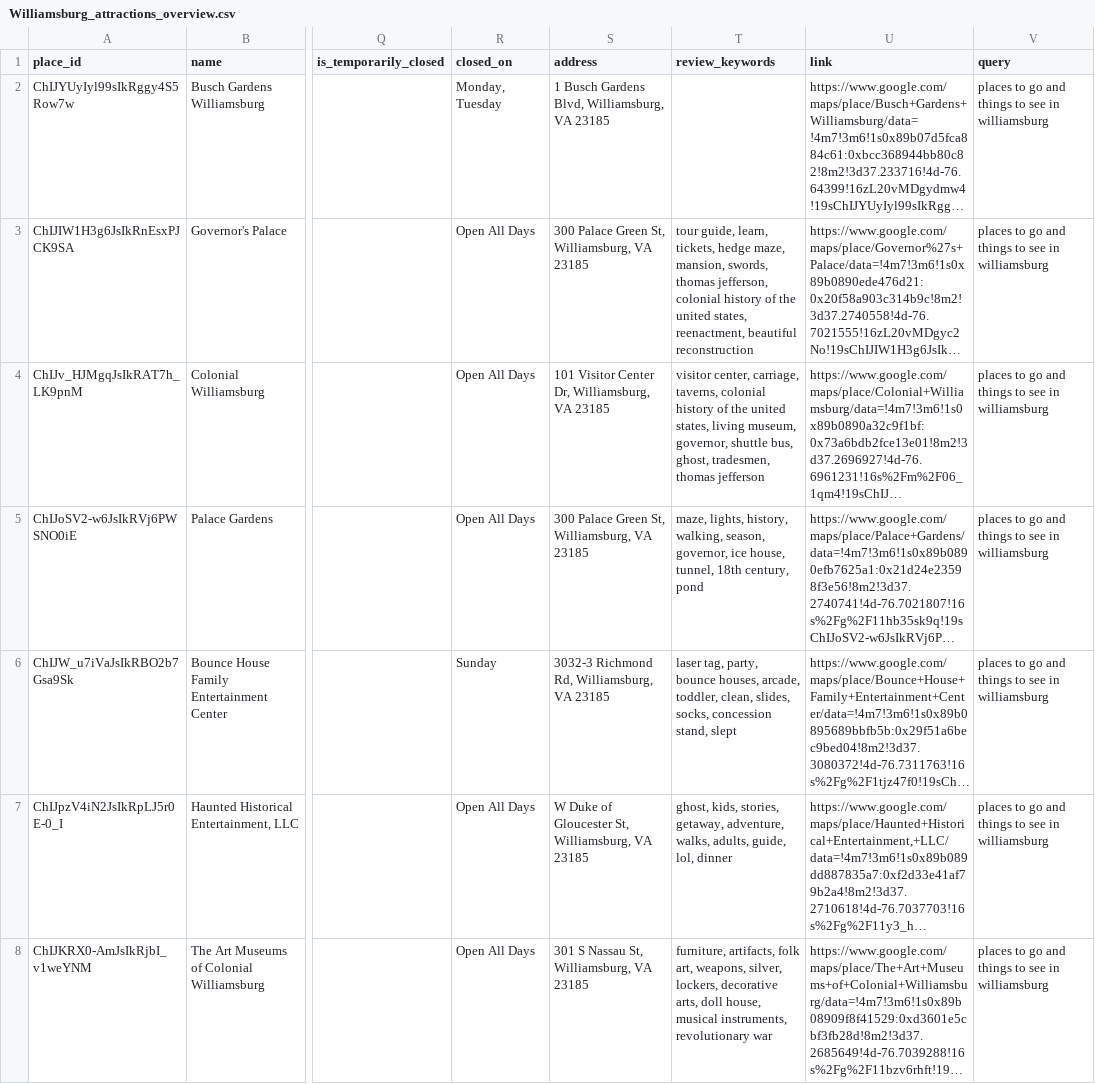
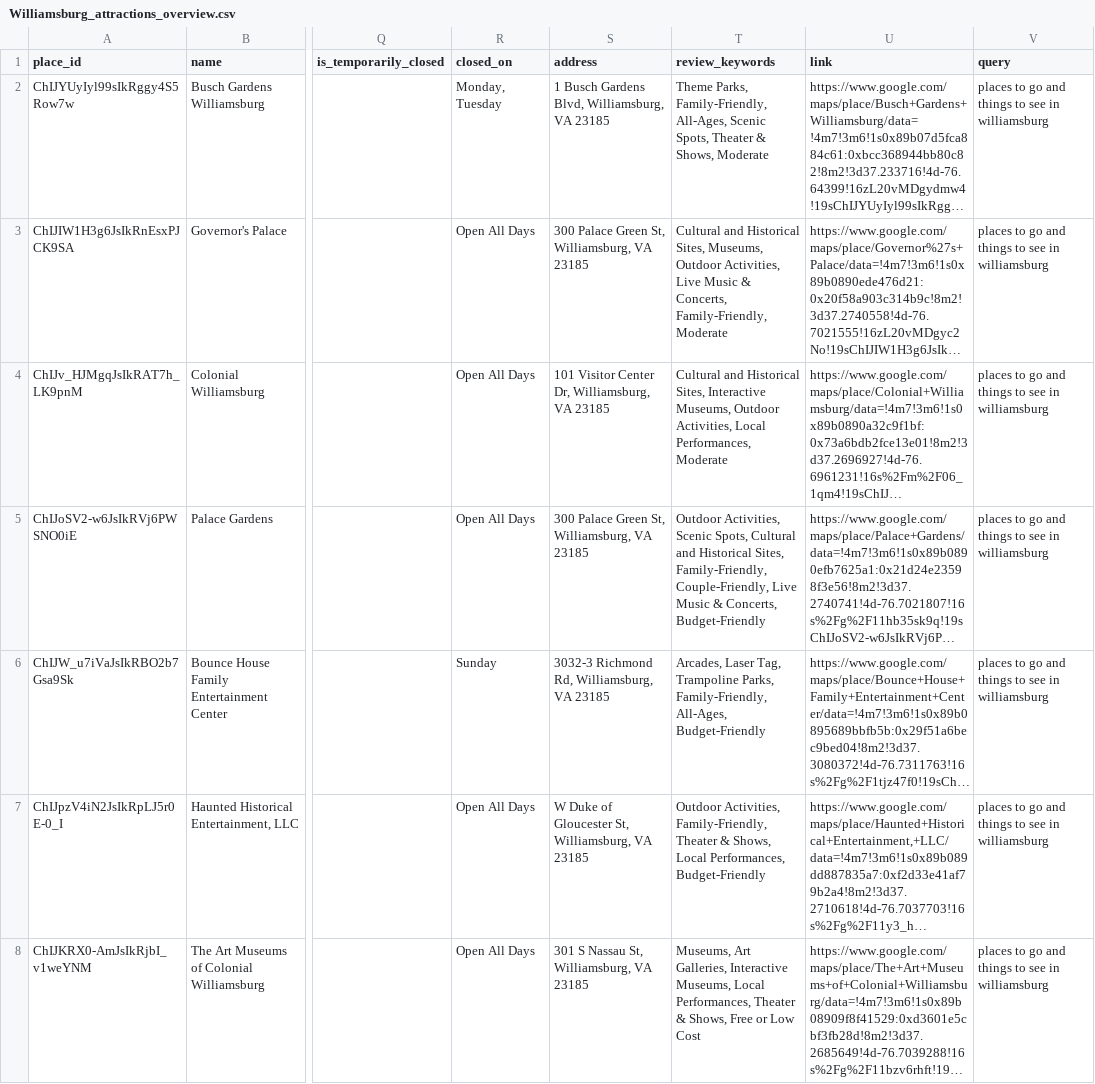
Before and after one commit to jandraarias/f25-Copper, a CSV file: resources/data/places/Williamsburg_attractions_overview.csv, drawn as a sheet; only a part is shown, gaps mark what is left out; long unchanged cells end in …; the diff covers the shown part only; the diff names each change by its address in the sheet, - before the commit and + after, or states it on an @@ line.

```diff
--- a/resources/data/places/Williamsburg_attractions_overview.csv
+++ b/resources/data/places/Williamsburg_attractions_overview.csv
-T2 (review_keywords): (empty)
+T2 (review_keywords): Theme Parks, Family-Friendly, All-Ages, Scenic Spots, Theater & Shows, Moderate
-T3 (review_keywords): tour guide, learn, tickets, hedge maze, mansion, swords, thomas jefferson, colonial history of the united states, reenactment, beautiful reconstruction
+T3 (review_keywords): Cultural and Historical Sites, Museums, Outdoor Activities, Live Music & Concerts, Family-Friendly, Moderate
-T4 (review_keywords): visitor center, carriage, taverns, colonial history of the united states, living museum, governor, shuttle bus, ghost, tradesmen, thomas jefferson
+T4 (review_keywords): Cultural and Historical Sites, Interactive Museums, Outdoor Activities, Local Performances, Moderate
-T5 (review_keywords): maze, lights, history, walking, season, governor, ice house, tunnel, 18th century, pond
+T5 (review_keywords): Outdoor Activities, Scenic Spots, Cultural and Historical Sites, Family-Friendly, Couple-Friendly, Live Music & Concerts, Budget-Friendly
-T6 (review_keywords): laser tag, party, bounce houses, arcade, toddler, clean, slides, socks, concession stand, slept
+T6 (review_keywords): Arcades, Laser Tag, Trampoline Parks, Family-Friendly, All-Ages, Budget-Friendly
-T7 (review_keywords): ghost, kids, stories, getaway, adventure, walks, adults, guide, lol, dinner
+T7 (review_keywords): Outdoor Activities, Family-Friendly, Theater & Shows, Local Performances, Budget-Friendly
-T8 (review_keywords): furniture, artifacts, folk art, weapons, silver, lockers, decorative arts, doll house, musical instruments, revolutionary war
+T8 (review_keywords): Museums, Art Galleries, Interactive Museums, Local Performances, Theater & Shows, Free or Low Cost
```
Also changed, not shown: 107 edited cells elsewhere in this file, resources/data/places/Williamsburg_food_overview.csv.
